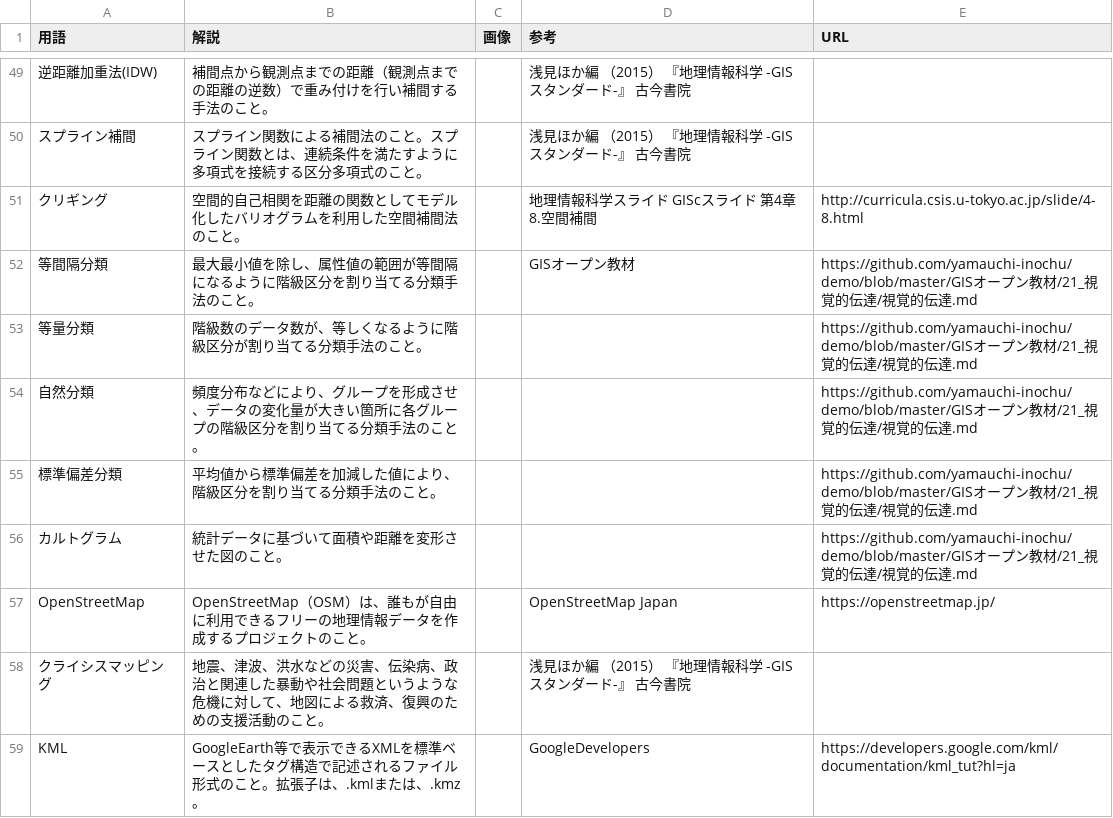
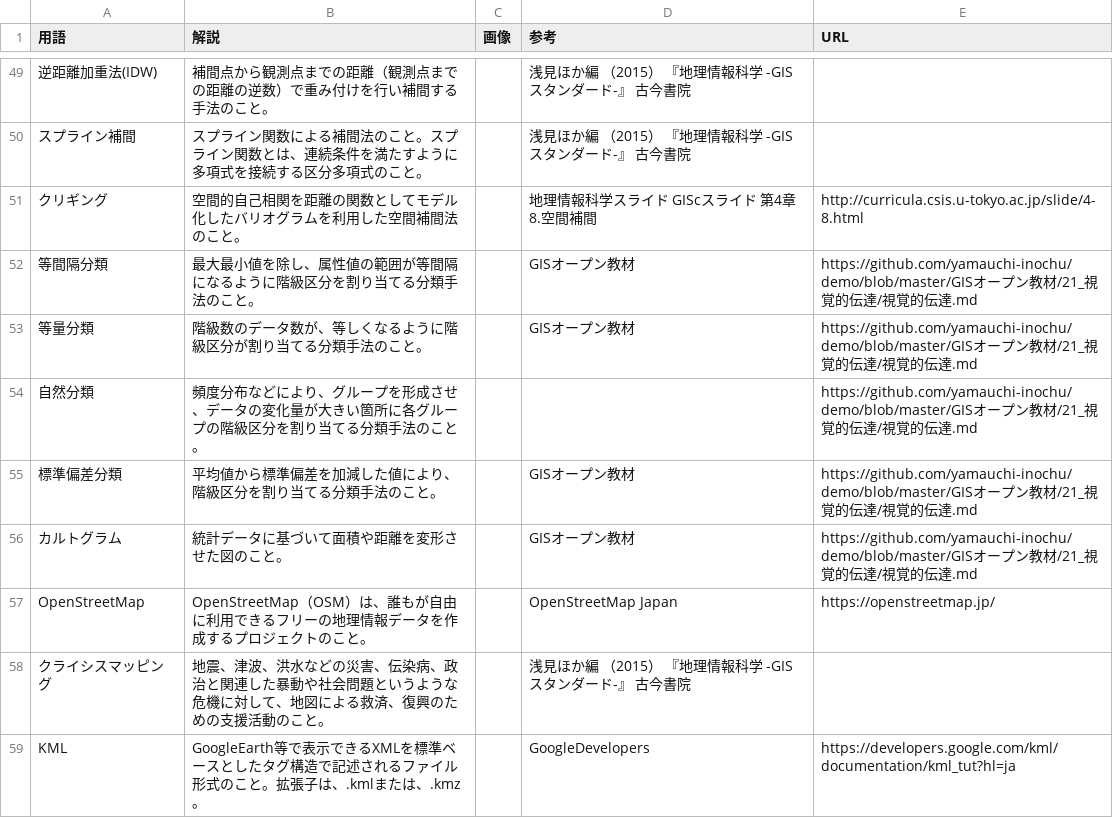
Before and after one commit to yamauchi-inochu/demo, a CSV file: GISオープン教材/用語集/用語集.csv, drawn as a sheet; only a part is shown, gaps mark what is left out; the diff names each change by its address in the sheet, - before the commit and + after, or states it on an @@ line.

Commit message:
Update 用語集.csv

```diff
--- a/GISオープン教材/用語集/用語集.csv
+++ b/GISオープン教材/用語集/用語集.csv
-D53 (参考): (empty)
+D53 (参考): GISオープン教材
-D55:D56 (参考): (empty)
+D55:D56 (参考): GISオープン教材
```
